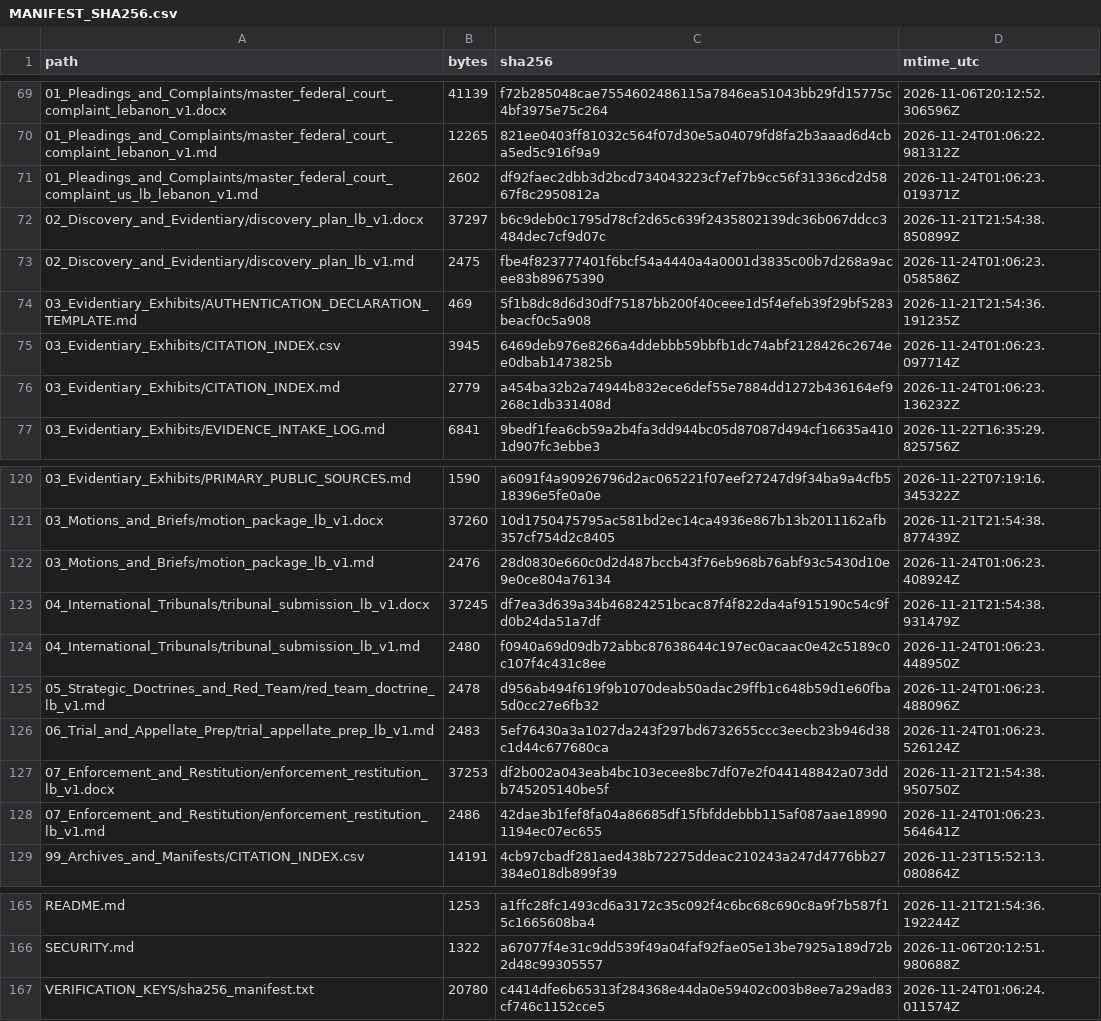
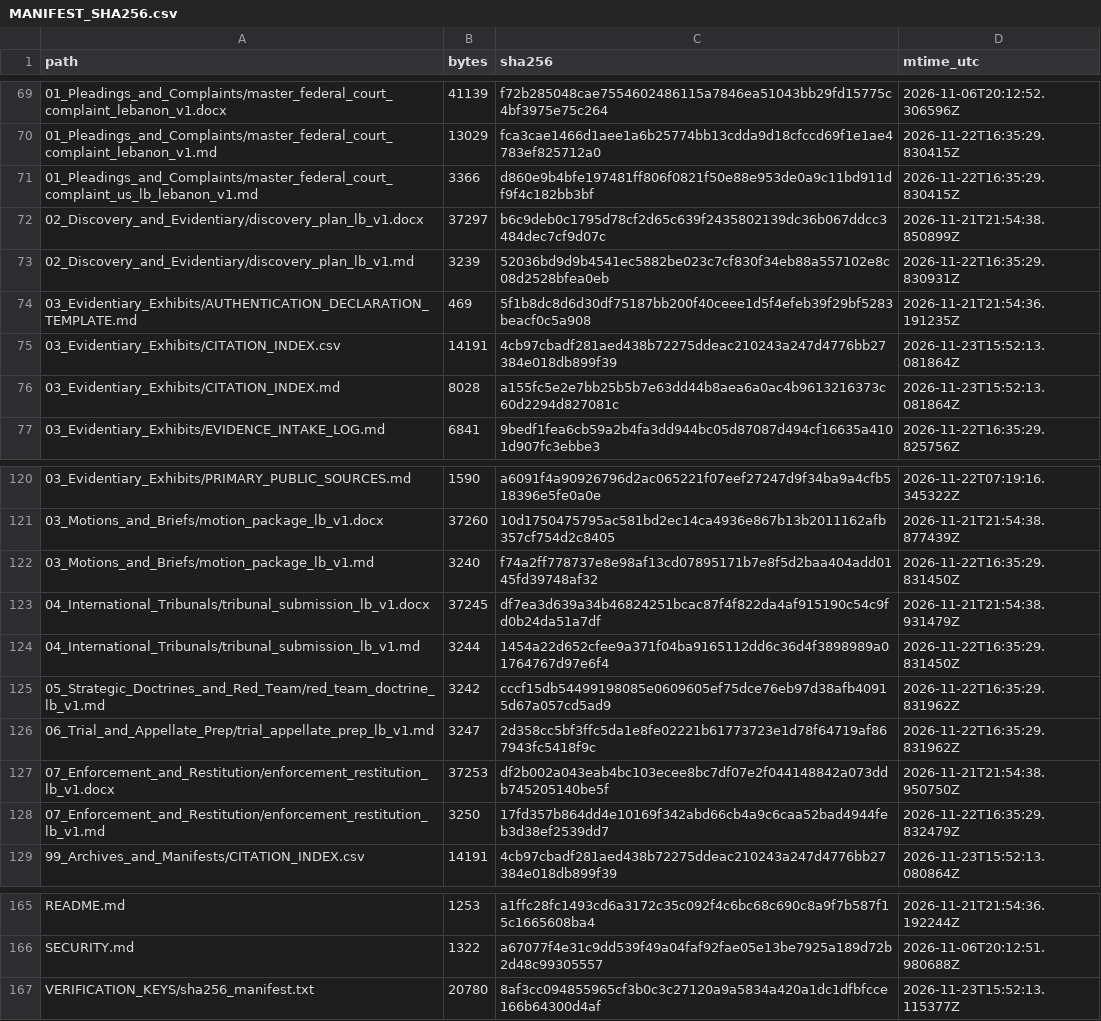
Before and after one commit to GlobalRestitutionAlliance/asia-us-lb-lebanon-master-litigation, a CSV file: 99_Archives_and_Manifests/MANIFEST_SHA256.csv, drawn as a sheet; only a part is shown, gaps mark what is left out; the diff covers the shown part only.

```diff
--- a/99_Archives_and_Manifests/MANIFEST_SHA256.csv
+++ b/99_Archives_and_Manifests/MANIFEST_SHA256.csv
@@ -69,9 +69,9 @@ path,bytes,sha256,mtime_utc
 01_Pleadings_and_Complaints/master_federal_court_complaint_lebanon_v1.docx,41139,f72b285048cae7554602486115a7846ea51043bb29fd15775c4bf3975e75c264,2026-11-06T20:12:52.306596Z
-01_Pleadings_and_Complaints/master_federal_court_complaint_lebanon_v1.md,12265,821ee0403ff81032c564f07d30e5a04079fd8fa2b3aaad6d4cba5ed5c916f9a9,2026-11-24T01:06:22.981312Z
-01_Pleadings_and_Complaints/master_federal_court_complaint_us_lb_lebanon_v1.md,2602,df92faec2dbb3d2bcd734043223cf7ef7b9cc56f31336cd2d5867f8c2950812a,2026-11-24T01:06:23.019371Z
+01_Pleadings_and_Complaints/master_federal_court_complaint_lebanon_v1.md,13029,fca3cae1466d1aee1a6b25774bb13cdda9d18cfccd69f1e1ae4783ef825712a0,2026-11-22T16:35:29.830415Z
+01_Pleadings_and_Complaints/master_federal_court_complaint_us_lb_lebanon_v1.md,3366,d860e9b4bfe197481ff806f0821f50e88e953de0a9c11bd911df9f4c182bb3bf,2026-11-22T16:35:29.830415Z
 02_Discovery_and_Evidentiary/discovery_plan_lb_v1.docx,37297,b6c9deb0c1795d78cf2d65c639f2435802139dc36b067ddcc3484dec7cf9d07c,2026-11-21T21:54:38.850899Z
-02_Discovery_and_Evidentiary/discovery_plan_lb_v1.md,2475,fbe4f823777401f6bcf54a4440a4a0001d3835c00b7d268a9acee83b89675390,2026-11-24T01:06:23.058586Z
+02_Discovery_and_Evidentiary/discovery_plan_lb_v1.md,3239,52036bd9d9b4541ec5882be023c7cf830f34eb88a557102e8c08d2528bfea0eb,2026-11-22T16:35:29.830931Z
 03_Evidentiary_Exhibits/AUTHENTICATION_DECLARATION_TEMPLATE.md,469,5f1b8dc8d6d30df75187bb200f40ceee1d5f4efeb39f29bf5283beacf0c5a908,2026-11-21T21:54:36.191235Z
-03_Evidentiary_Exhibits/CITATION_INDEX.csv,3945,6469deb976e8266a4ddebbb59bbfb1dc74abf2128426c2674ee0dbab1473825b,2026-11-24T01:06:23.097714Z
-03_Evidentiary_Exhibits/CITATION_INDEX.md,2779,a454ba32b2a74944b832ece6def55e7884dd1272b436164ef9268c1db331408d,2026-11-24T01:06:23.136232Z
+03_Evidentiary_Exhibits/CITATION_INDEX.csv,14191,4cb97cbadf281aed438b72275ddeac210243a247d4776bb27384e018db899f39,2026-11-23T15:52:13.081864Z
+03_Evidentiary_Exhibits/CITATION_INDEX.md,8028,a155fc5e2e7bb25b5b7e63dd44b8aea6a0ac4b9613216373c60d2294d827081c,2026-11-23T15:52:13.081864Z
 03_Evidentiary_Exhibits/EVIDENCE_INTAKE_LOG.md,6841,9bedf1fea6cb59a2b4fa3dd944bc05d87087d494cf16635a4101d907fc3ebbe3,2026-11-22T16:35:29.825756Z
@@ -121,9 +121,9 @@ path,bytes,sha256,mtime_utc
 03_Motions_and_Briefs/motion_package_lb_v1.docx,37260,10d1750475795ac581bd2ec14ca4936e867b13b2011162afb357cf754d2c8405,2026-11-21T21:54:38.877439Z
-03_Motions_and_Briefs/motion_package_lb_v1.md,2476,28d0830e660c0d2d487bccb43f76eb968b76abf93c5430d10e9e0ce804a76134,2026-11-24T01:06:23.408924Z
+03_Motions_and_Briefs/motion_package_lb_v1.md,3240,f74a2ff778737e8e98af13cd07895171b7e8f5d2baa404add0145fd39748af32,2026-11-22T16:35:29.831450Z
 04_International_Tribunals/tribunal_submission_lb_v1.docx,37245,df7ea3d639a34b46824251bcac87f4f822da4af915190c54c9fd0b24da51a7df,2026-11-21T21:54:38.931479Z
-04_International_Tribunals/tribunal_submission_lb_v1.md,2480,f0940a69d09db72abbc87638644c197ec0acaac0e42c5189c0c107f4c431c8ee,2026-11-24T01:06:23.448950Z
-05_Strategic_Doctrines_and_Red_Team/red_team_doctrine_lb_v1.md,2478,d956ab494f619f9b1070deab50adac29ffb1c648b59d1e60fba5d0cc27e6fb32,2026-11-24T01:06:23.488096Z
-06_Trial_and_Appellate_Prep/trial_appellate_prep_lb_v1.md,2483,5ef76430a3a1027da243f297bd6732655ccc3eecb23b946d38c1d44c677680ca,2026-11-24T01:06:23.526124Z
+04_International_Tribunals/tribunal_submission_lb_v1.md,3244,1454a22d652cfee9a371f04ba9165112dd6c36d4f3898989a01764767d97e6f4,2026-11-22T16:35:29.831450Z
+05_Strategic_Doctrines_and_Red_Team/red_team_doctrine_lb_v1.md,3242,cccf15db54499198085e0609605ef75dce76eb97d38afb40915d67a057cd5ad9,2026-11-22T16:35:29.831962Z
+06_Trial_and_Appellate_Prep/trial_appellate_prep_lb_v1.md,3247,2d358cc5bf3ffc5da1e8fe02221b61773723e1d78f64719af867943fc5418f9c,2026-11-22T16:35:29.831962Z
 07_Enforcement_and_Restitution/enforcement_restitution_lb_v1.docx,37253,df2b002a043eab4bc103ecee8bc7df07e2f044148842a073ddb745205140be5f,2026-11-21T21:54:38.950750Z
-07_Enforcement_and_Restitution/enforcement_restitution_lb_v1.md,2486,42dae3b1fef8fa04a86685df15fbfddebbb115af087aae189901194ec07ec655,2026-11-24T01:06:23.564641Z
+07_Enforcement_and_Restitution/enforcement_restitution_lb_v1.md,3250,17fd357b864dd4e10169f342abd66cb4a9c6caa52bad4944feb3d38ef2539dd7,2026-11-22T16:35:29.832479Z
 99_Archives_and_Manifests/CITATION_INDEX.csv,14191,4cb97cbadf281aed438b72275ddeac210243a247d4776bb27384e018db899f39,2026-11-23T15:52:13.080864Z
@@ -166,2 +166,2 @@ README.md,1253,a1ffc28fc1493cd6a3172c35c092f4c6bc68c690c8a9f7b587f15c1665608ba4,
 SECURITY.md,1322,a67077f4e31c9dd539f49a04faf92fae05e13be7925a189d72b2d48c99305557,2026-11-06T20:12:51.980688Z
-VERIFICATION_KEYS/sha256_manifest.txt,20780,c4414dfe6b65313f284368e44da0e59402c003b8ee7a29ad83cf746c1152cce5,2026-11-24T01:06:24.011574Z
+VERIFICATION_KEYS/sha256_manifest.txt,20780,8af3cc094855965cf3b0c3c27120a9a5834a420a1dc1dfbfcce166b64300d4af,2026-11-23T15:52:13.115377Z
```
Also changed, not shown: 33 edited cells elsewhere in this file, 00_Master_Knowledge_Base/Master_Lebanon_Restitution_Crosswalk_Matrix.csv, 21 other files.
